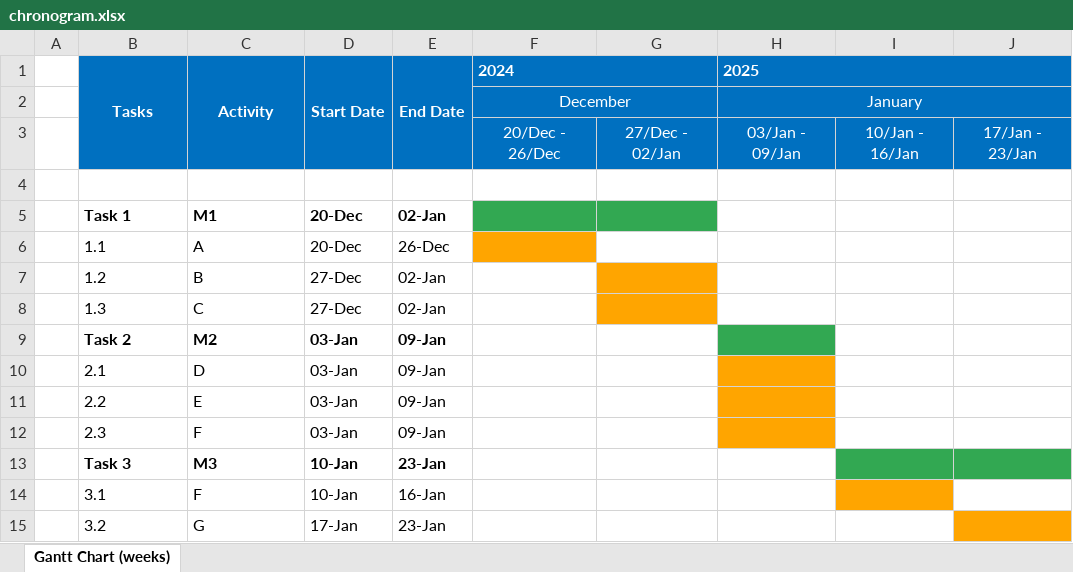
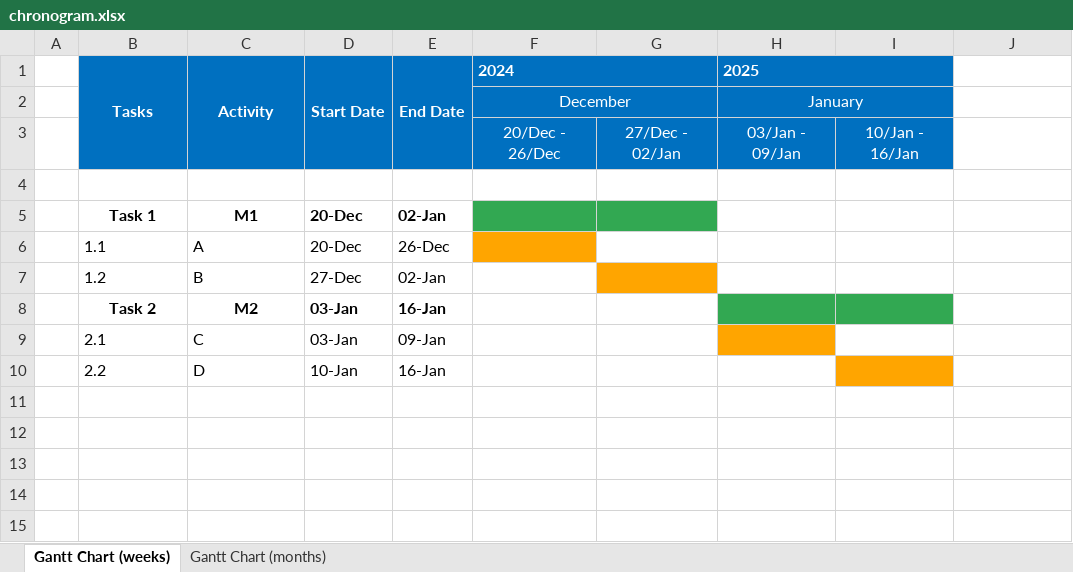
Before and after one commit to JLopez662/PMTG, an Excel workbook: chronogram.xlsx, sheet Gantt Chart (weeks), drawn as a sheet; values as stored, in another font and other column widths than the file's, no borders; removed rows and columns are numbered as before the commit, all else as after; the diff names each change by its address in the sheet, - before the commit and + after, or states it on an @@ line.

Commit message:
Gantt Chart months beta

```diff
--- a/chronogram.xlsx (sheet Gantt Chart (weeks))
+++ b/chronogram.xlsx (sheet Gantt Chart (weeks))
+sheet tab: Gantt Chart (months)
-H1:J1 merged
+H1:I1 merged
-H2:J2 merged
+H2:I2 merged
-J3: 17/Jan - 23/Jan
+J3: (empty)
-J3 fill: #0070C0
+J3 fill: none
-B5:C5 alignment: left
+B5:C5 alignment: center
-row 8:  | 1.3 | C | 27-Dec | 02-Jan
-B8:C8 alignment: left
+B8:C8 alignment: center
-E8: 09-Jan
+E8: 16-Jan
-I8 fill: none
+I8 fill: #32A852
-C9: D
+C9: C
-C10: E
+C10: D
-D10: 03-Jan
+D10: 10-Jan
-E10: 09-Jan
+E10: 16-Jan
-H10 fill: #FFA500
+H10 fill: none
-I10 fill: none
+I10 fill: #FFA500
-row 12:  | 2.3 | F | 03-Jan | 09-Jan
-row 13:  | Task 3 | M3 | 10-Jan | 23-Jan
-row 14:  | 3.1 | F | 10-Jan | 16-Jan
-row 15:  | 3.2 | G | 17-Jan | 23-Jan
```
Also changed, not shown: 2 other files.
